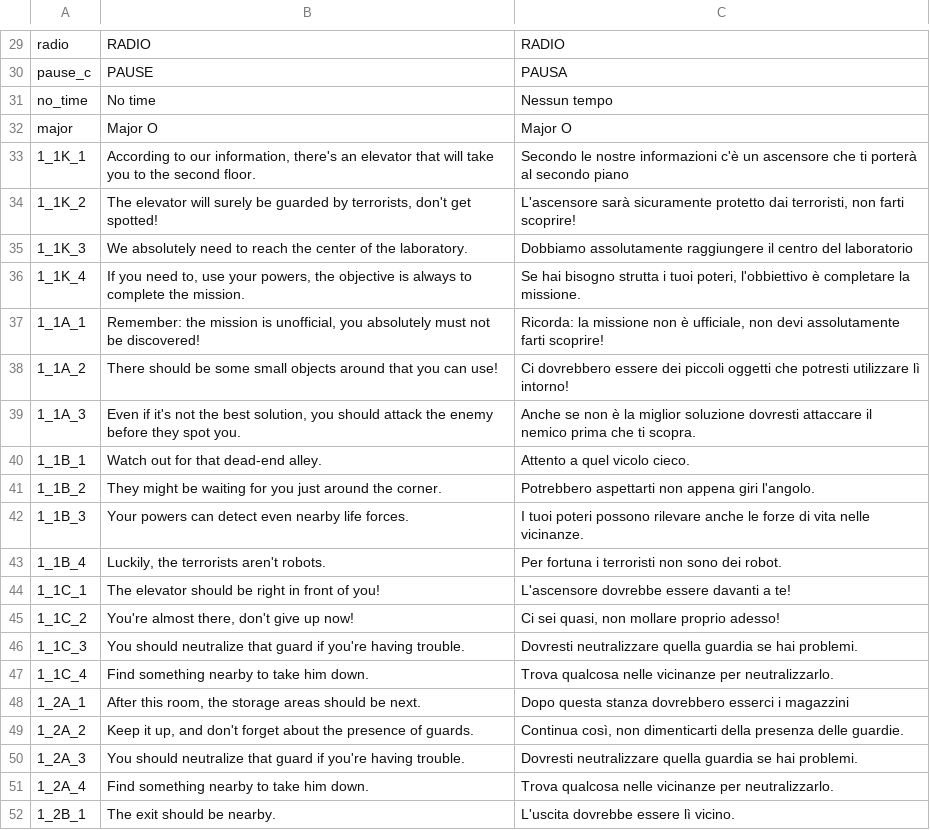
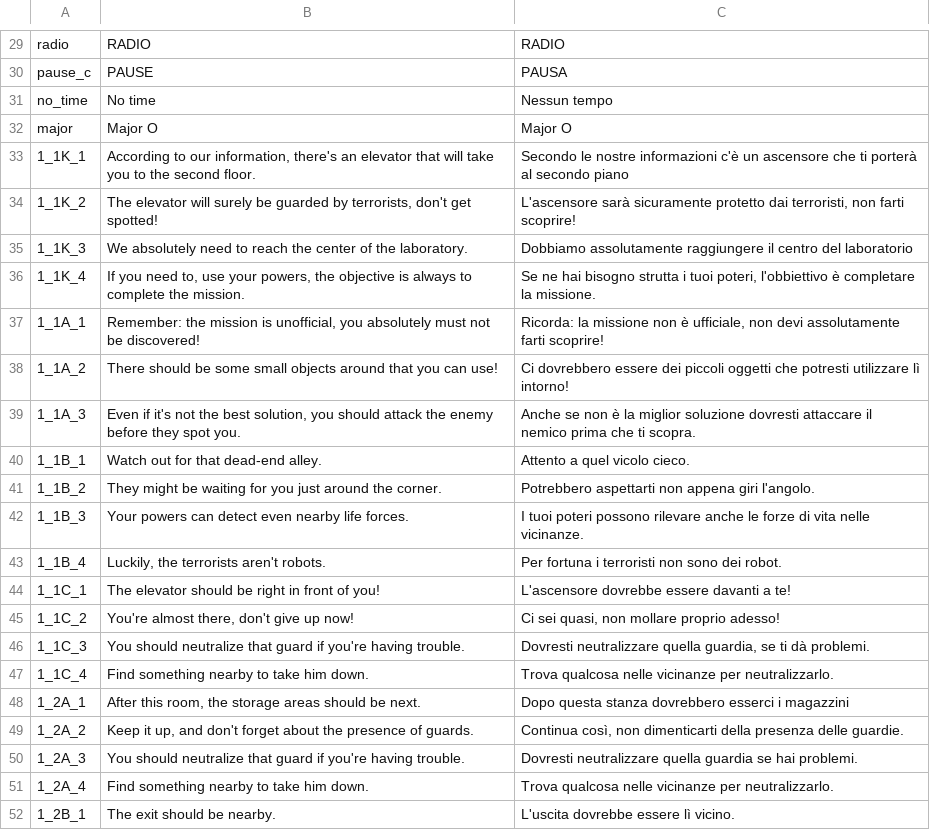
Before and after one commit to FraSga03/mk-ops, a CSV file: localization/game_translation.csv, drawn as a sheet; only a part is shown, gaps mark what is left out; the diff covers the shown part only.

```diff
--- a/localization/game_translation.csv
+++ b/localization/game_translation.csv
@@ -35,3 +35,3 @@ major,Major O,Major O
 1_1K_3,We absolutely need to reach the center of the laboratory.,Dobbiamo assolutamente raggiungere il centro del laboratorio
-1_1K_4,"If you need to, use your powers, the objective is always to complete the mission.","Se hai bisogno strutta i tuoi poteri, l'obbiettivo è completare la missione."
+1_1K_4,"If you need to, use your powers, the objective is always to complete the mission.","Se ne hai bisogno strutta i tuoi poteri, l'obbiettivo è completare la missione."
 1_1A_1,"Remember: the mission is unofficial, you absolutely must not be discovered!","Ricorda: la missione non è ufficiale, non devi assolutamente farti scoprire!"
@@ -45,3 +45,3 @@ major,Major O,Major O
 1_1C_2,"You're almost there, don't give up now!","Ci sei quasi, non mollare proprio adesso!"
-1_1C_3,You should neutralize that guard if you're having trouble.,Dovresti neutralizzare quella guardia se hai problemi.
+1_1C_3,You should neutralize that guard if you're having trouble.,"Dovresti neutralizzare quella guardia, se ti dà problemi."
 1_1C_4,Find something nearby to take him down.,Trova qualcosa nelle vicinanze per neutralizzarlo.
```
Also changed, not shown: 16 edited cells elsewhere in this file, 9 other files.
